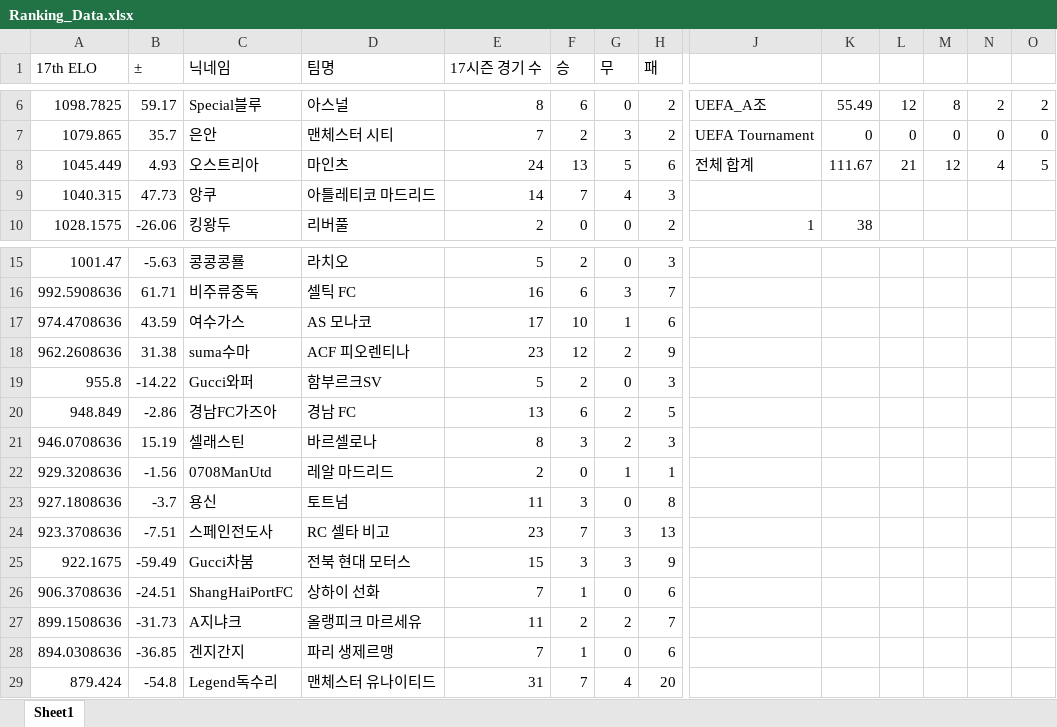
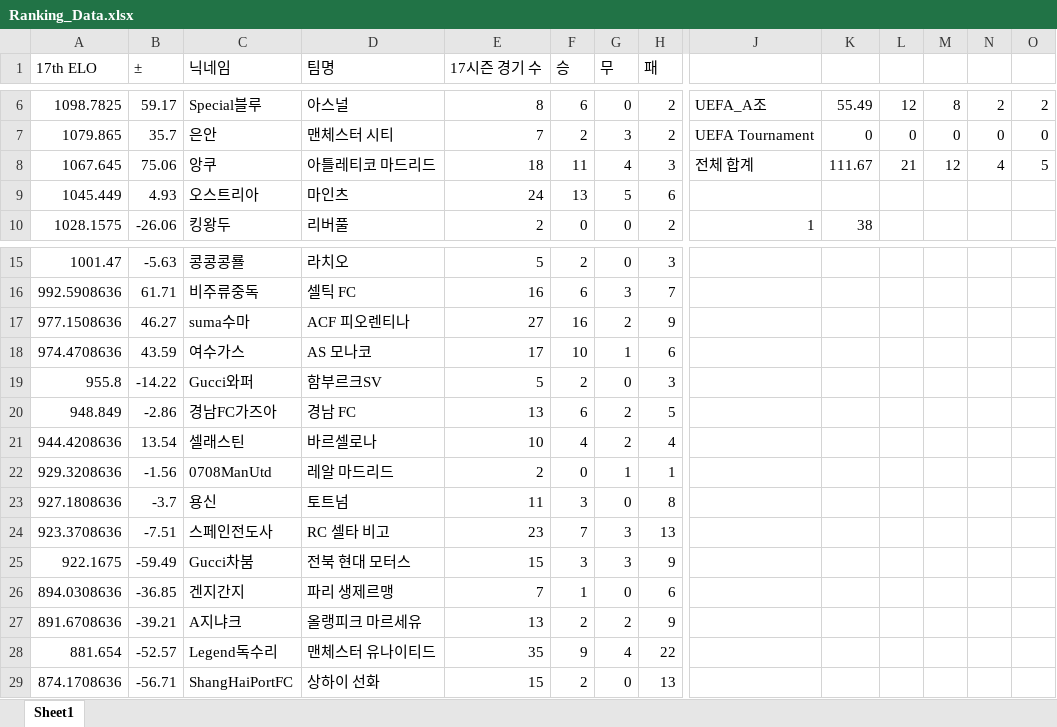
Before and after one commit to xldyxl/AllStar-Ranking-ELO-, an Excel workbook: Ranking_Data.xlsx, sheet Sheet1, drawn as a sheet; only a part is shown, gaps mark what is left out; values as stored, in another font and other column widths than the file's, no borders; removed rows and columns are numbered as before the commit, all else as after; rows hold the shown columns only; the diff names each change by its address in the sheet, - before the commit and + after, or states it on an @@ line.

Commit message:
Update: Ranking Data (15:33:33)

```diff
--- a/Ranking_Data.xlsx (sheet Sheet1)
+++ b/Ranking_Data.xlsx (sheet Sheet1)
+row 8: 1067.645 | 75.06 | 앙쿠 | 아틀레티코 마드리드 | 18 | 11 | 4 | 3 | 전체 합계 | 111.67 | 21 | 12 | 4 | 5
-J9: 전체 합계
+J9: (empty)
-K9: 111.67
+K9: (empty)
-L9: 21
+L9: (empty)
-M9: 12
+M9: (empty)
-N9: 4
+N9: (empty)
-O9: 5
+O9: (empty)
-row 9: 1040.315 | 47.73 | 앙쿠 | 아틀레티코 마드리드 | 14 | 7 | 4 | 3
+row 17: 977.1508636 | 46.27 | suma수마 | ACF 피오렌티나 | 27 | 16 | 2 | 9
-row 18: 962.2608636 | 31.38 | suma수마 | ACF 피오렌티나 | 23 | 12 | 2 | 9
-row 21: 946.0708636 | 15.19 | 셀래스틴 | 바르셀로나 | 8 | 3 | 2 | 3
+row 21: 944.4208636 | 13.54 | 셀래스틴 | 바르셀로나 | 10 | 4 | 2 | 4
-row 26: 906.3708636 | -24.51 | ShangHaiPortFC | 상하이 선화 | 7 | 1 | 0 | 6
-row 27: 899.1508636 | -31.73 | A지냐크 | 올랭피크 마르세유 | 11 | 2 | 2 | 7
-row 29: 879.424 | -54.8 | Legend독수리 | 맨체스터 유나이티드 | 31 | 7 | 4 | 20
+row 27: 891.6708636 | -39.21 | A지냐크 | 올랭피크 마르세유 | 13 | 2 | 2 | 9
+row 28: 881.654 | -52.57 | Legend독수리 | 맨체스터 유나이티드 | 35 | 9 | 4 | 22
+row 29: 874.1708636 | -56.71 | ShangHaiPortFC | 상하이 선화 | 15 | 2 | 0 | 13
```
